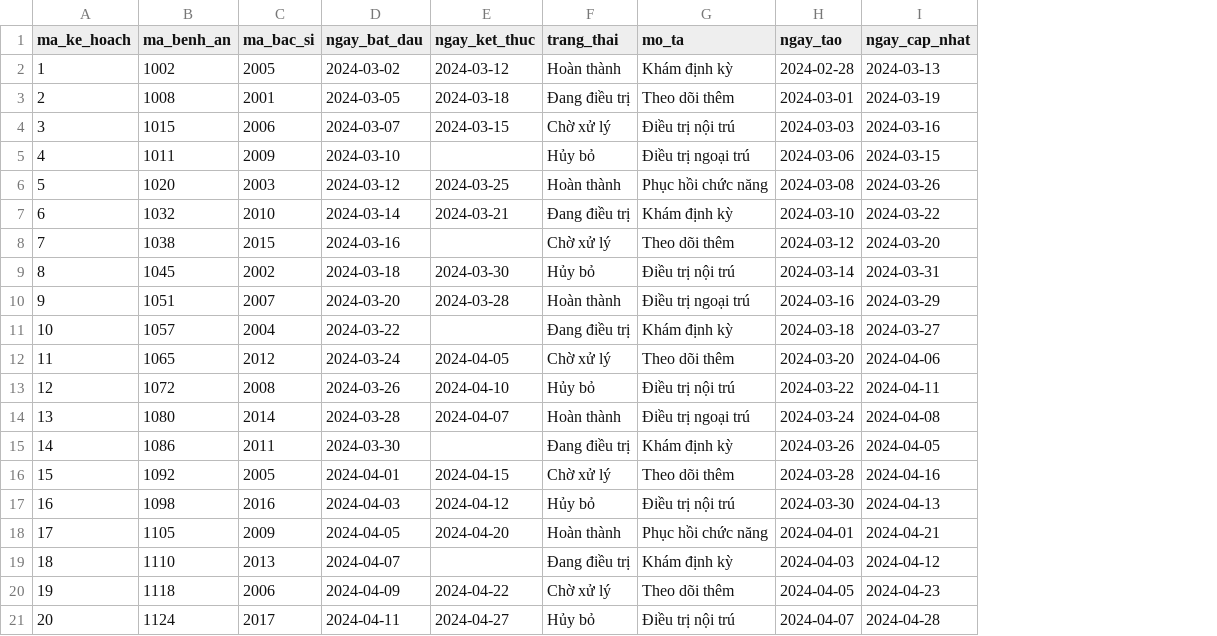
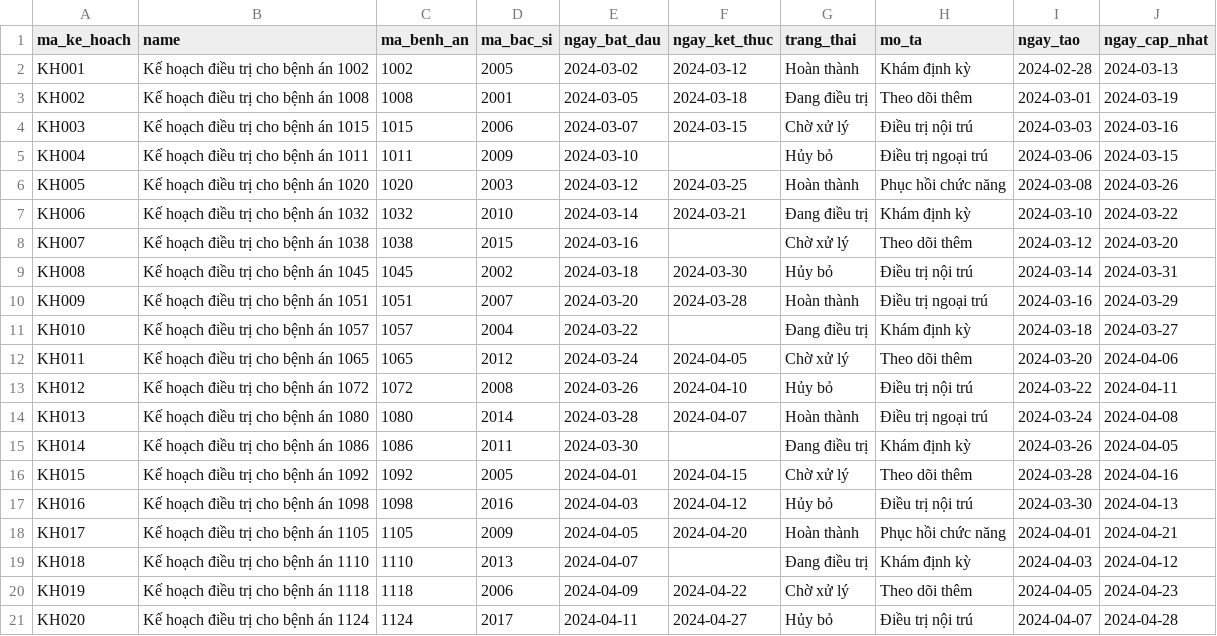
Before and after one commit to trungkien2543/hospital_management_Odoo, a CSV file: benh_vien/data/dieutri_chamsoc/kehoach_dieutri.csv, drawn as a sheet; the diff names each change by its address in the sheet, - before the commit and + after, or states it on an @@ line.

```diff
--- a/benh_vien/data/dieutri_chamsoc/kehoach_dieutri.csv
+++ b/benh_vien/data/dieutri_chamsoc/kehoach_dieutri.csv
+column B (name), rows 2-21: Kế hoạch điều trị cho bệnh án 1002 | Kế hoạch điều trị cho bệnh án 1008 | Kế hoạch điều trị cho bệnh án 1015 | Kế hoạch điều trị cho bệnh án 1011 | Kế hoạch điều trị cho bệnh án 1020 | Kế hoạch điều trị cho bệnh án 1032 | Kế hoạch điều trị cho bệnh án 1038 | Kế hoạch điều trị cho bệnh án 1045 | Kế hoạch điều trị cho bệnh án 1051 | Kế hoạch điều trị cho bệnh án 1057 | Kế hoạch điều trị cho bệnh án 1065 | Kế hoạch điều trị cho bệnh án 1072 | Kế hoạch điều trị cho bệnh án 1080 | Kế hoạch điều trị cho bệnh án 1086 | Kế hoạch điều trị cho bệnh án 1092 | Kế hoạch điều trị cho bệnh án 1098 | Kế hoạch điều trị cho bệnh án 1105 | Kế hoạch điều trị cho bệnh án 1110 | Kế hoạch điều trị cho bệnh án 1118 | Kế hoạch điều trị cho bệnh án 1124
-A2 (ma_ke_hoach): 1
+A2 (ma_ke_hoach): KH001
-A3 (ma_ke_hoach): 2
+A3 (ma_ke_hoach): KH002
-A4 (ma_ke_hoach): 3
+A4 (ma_ke_hoach): KH003
-A5 (ma_ke_hoach): 4
+A5 (ma_ke_hoach): KH004
-A6 (ma_ke_hoach): 5
+A6 (ma_ke_hoach): KH005
-A7 (ma_ke_hoach): 6
+A7 (ma_ke_hoach): KH006
-A8 (ma_ke_hoach): 7
+A8 (ma_ke_hoach): KH007
-A9 (ma_ke_hoach): 8
+A9 (ma_ke_hoach): KH008
-A10 (ma_ke_hoach): 9
+A10 (ma_ke_hoach): KH009
-A11 (ma_ke_hoach): 10
+A11 (ma_ke_hoach): KH010
-A12 (ma_ke_hoach): 11
+A12 (ma_ke_hoach): KH011
-A13 (ma_ke_hoach): 12
+A13 (ma_ke_hoach): KH012
-A14 (ma_ke_hoach): 13
+A14 (ma_ke_hoach): KH013
-A15 (ma_ke_hoach): 14
+A15 (ma_ke_hoach): KH014
-A16 (ma_ke_hoach): 15
+A16 (ma_ke_hoach): KH015
-A17 (ma_ke_hoach): 16
+A17 (ma_ke_hoach): KH016
-A18 (ma_ke_hoach): 17
+A18 (ma_ke_hoach): KH017
-A19 (ma_ke_hoach): 18
+A19 (ma_ke_hoach): KH018
-A20 (ma_ke_hoach): 19
+A20 (ma_ke_hoach): KH019
-A21 (ma_ke_hoach): 20
+A21 (ma_ke_hoach): KH020
```
Also changed, not shown: benh_vien/data/dieutri_chamsoc/tientrinh.csv, 5 other files.
